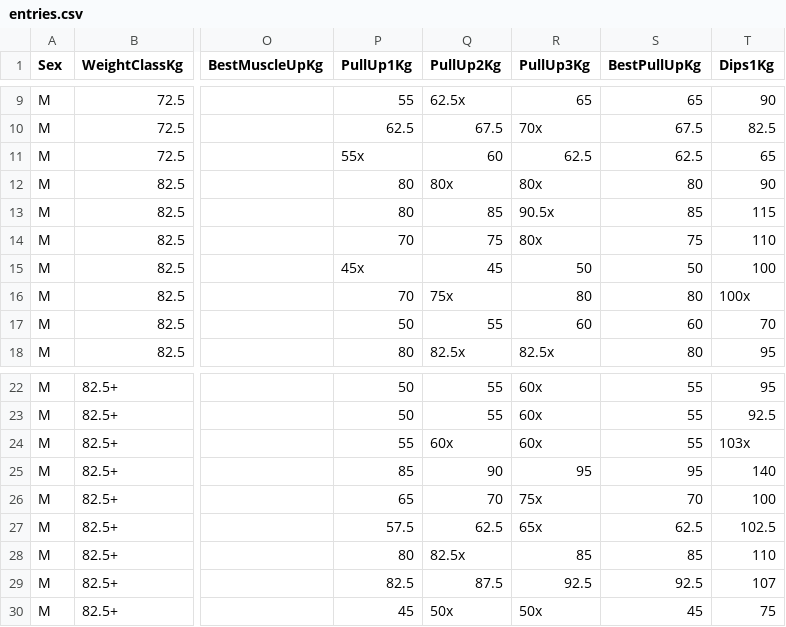
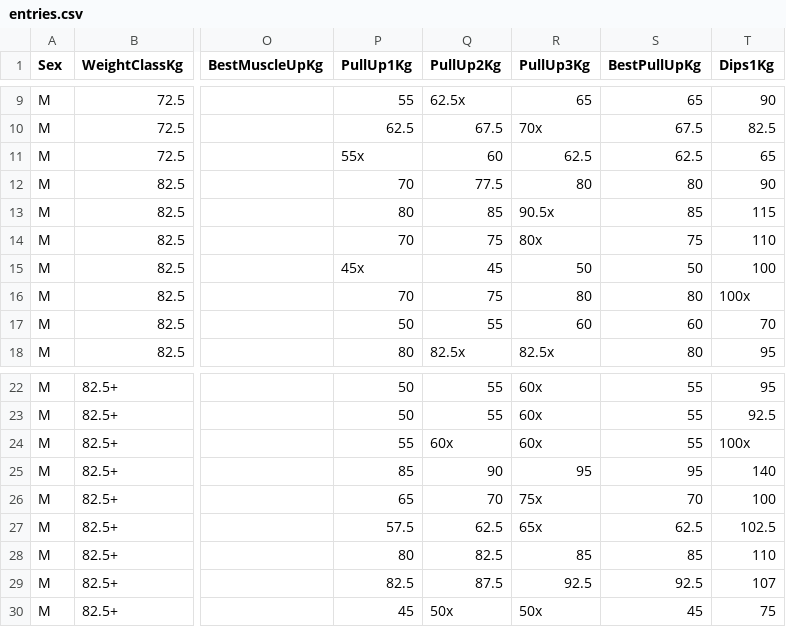
Before and after one commit to PrzemyslawSarnacki/openstreetlifting, a CSV file: backend/data/competitions/streetlifting-polska/2023/sob-summer-vibes-2023/entries.csv, drawn as a sheet; only a part is shown, gaps mark what is left out; the diff names each change by its address in the sheet, - before the commit and + after, or states it on an @@ line.

Commit message:
fix(data): change sob comp name and correct data

```diff
--- a/backend/data/competitions/streetlifting-polska/2023/sob-summer-vibes-2023/entries.csv
+++ b/backend/data/competitions/streetlifting-polska/2023/sob-summer-vibes-2023/entries.csv
-P12 (PullUp1Kg): 80
+P12 (PullUp1Kg): 70
-Q12 (PullUp2Kg): 80x
+Q12 (PullUp2Kg): 77.5
-R12 (PullUp3Kg): 80x
+R12 (PullUp3Kg): 80
-Q16 (PullUp2Kg): 75x
+Q16 (PullUp2Kg): 75
-T24 (Dips1Kg): 103x
+T24 (Dips1Kg): 100x
-Q28 (PullUp2Kg): 82.5x
+Q28 (PullUp2Kg): 82.5
```
Also changed, not shown: 1 other file.
